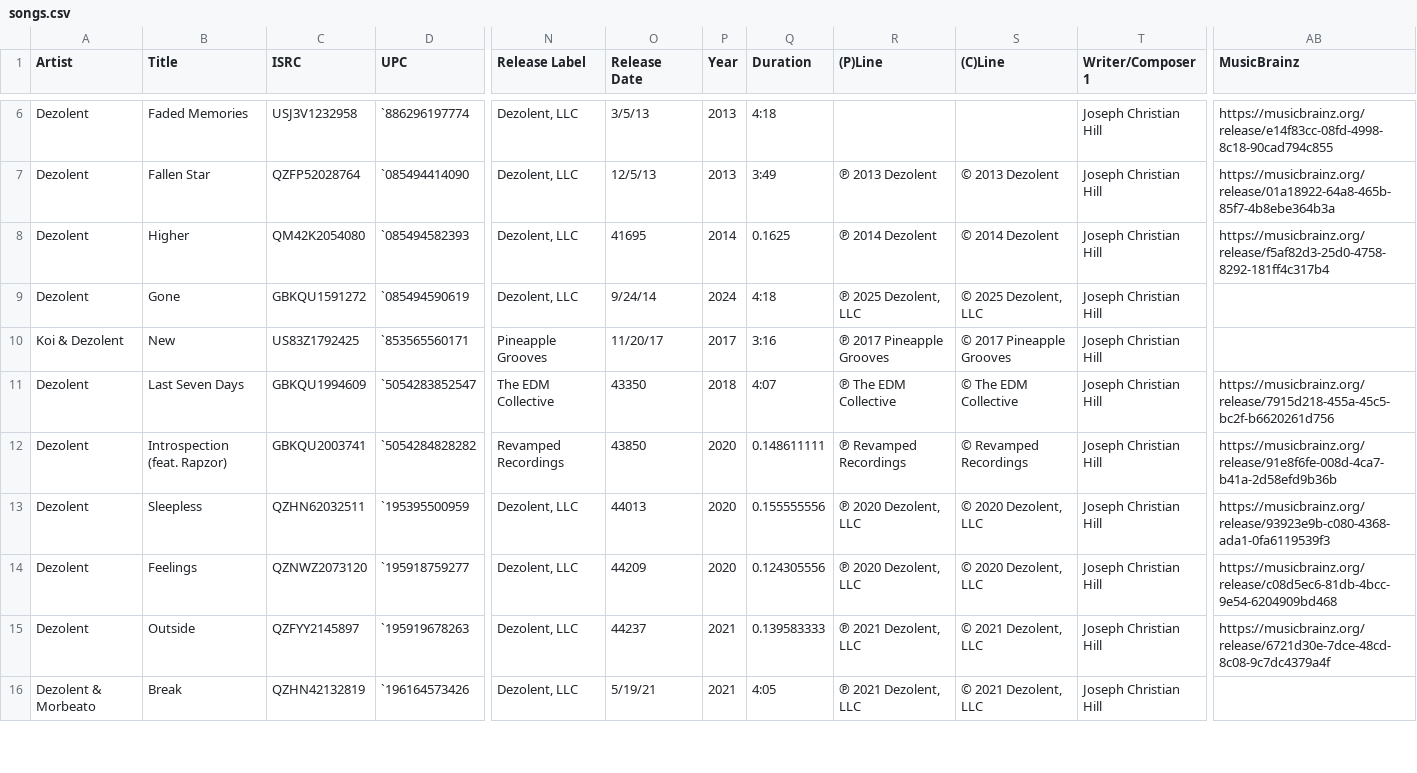
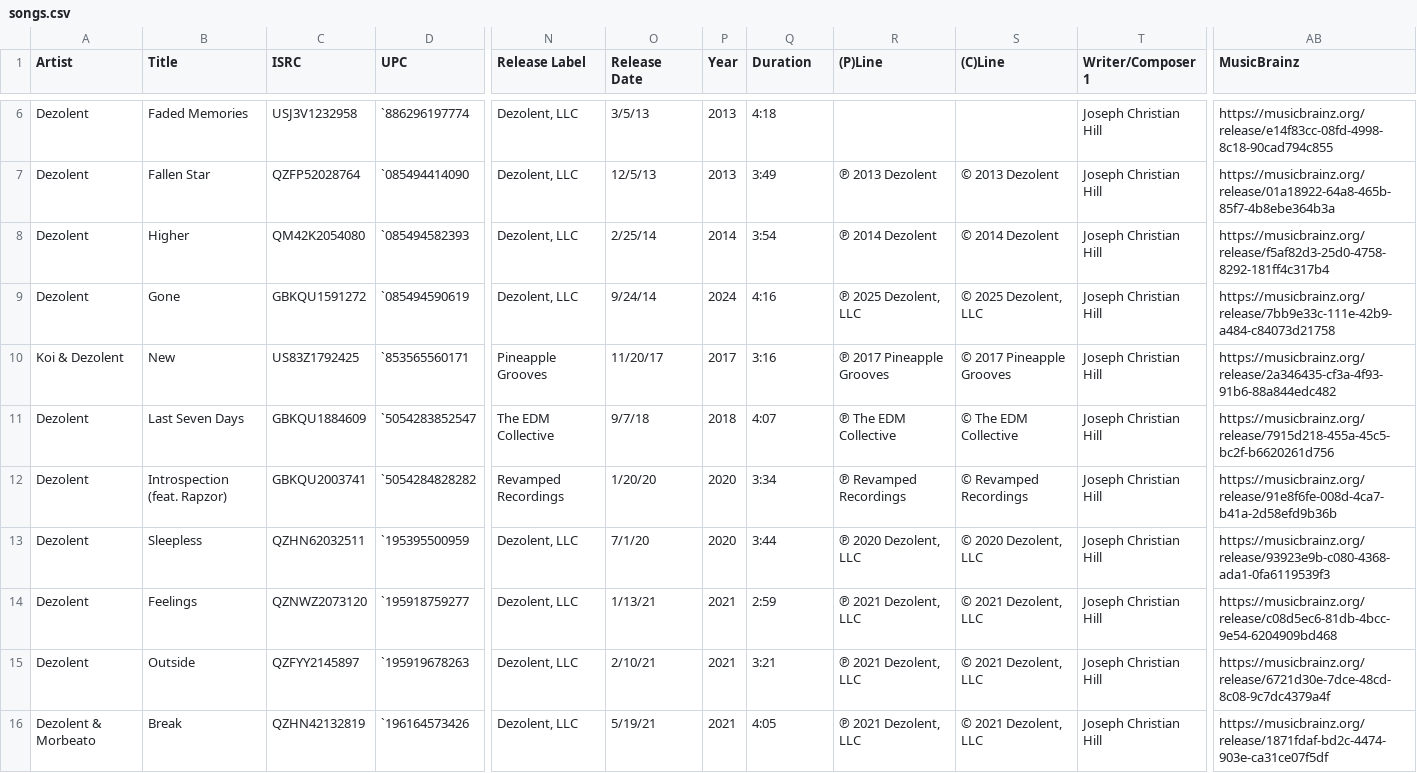
Before and after one commit to dezolent/musicbrainz-importer, a CSV file: songs.csv, drawn as a sheet; only a part is shown, gaps mark what is left out; the diff covers the shown part only; the diff names each change by its address in the sheet, - before the commit and + after, or states it on an @@ line.

```diff
--- a/songs.csv
+++ b/songs.csv
-O8 (Release Date): 41695
+O8 (Release Date): 2/25/14
-Q8 (Duration): 0.1625
+Q8 (Duration): 3:54
-Q9 (Duration): 4:18
+Q9 (Duration): 4:16
-AB9 (MusicBrainz): (empty)
+AB9 (MusicBrainz): https://musicbrainz.org/release/7bb9e33c-111e-42b9-a484-c84073d21758
-AB10 (MusicBrainz): (empty)
+AB10 (MusicBrainz): https://musicbrainz.org/release/2a346435-cf3a-4f93-91b6-88a844edc482
-C11 (ISRC): GBKQU1994609
+C11 (ISRC): GBKQU1884609
-O11 (Release Date): 43350
+O11 (Release Date): 9/7/18
-O12 (Release Date): 43850
+O12 (Release Date): 1/20/20
-Q12 (Duration): 0.148611111
+Q12 (Duration): 3:34
-O13 (Release Date): 44013
+O13 (Release Date): 7/1/20
-Q13 (Duration): 0.155555556
+Q13 (Duration): 3:44
-O14 (Release Date): 44209
+O14 (Release Date): 1/13/21
-P14 (Year): 2020
+P14 (Year): 2021
-Q14 (Duration): 0.124305556
+Q14 (Duration): 2:59
-R14 ((P)Line): ℗ 2020 Dezolent, LLC
+R14 ((P)Line): ℗ 2021 Dezolent, LLC
-S14 ((C)Line): © 2020 Dezolent, LLC
+S14 ((C)Line): © 2021 Dezolent, LLC
-O15 (Release Date): 44237
+O15 (Release Date): 2/10/21
-Q15 (Duration): 0.139583333
+Q15 (Duration): 3:21
-AB16 (MusicBrainz): (empty)
+AB16 (MusicBrainz): https://musicbrainz.org/release/1871fdaf-bd2c-4474-903e-ca31ce07f5df
```
Also changed, not shown: 2 added rows and 28 edited cells elsewhere in this file, 44 other files.
